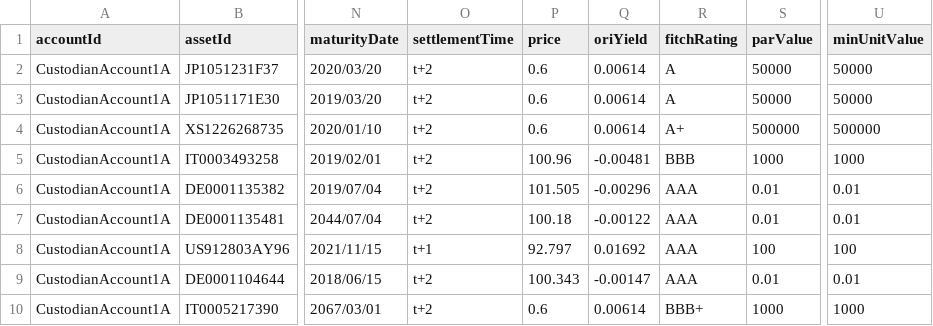
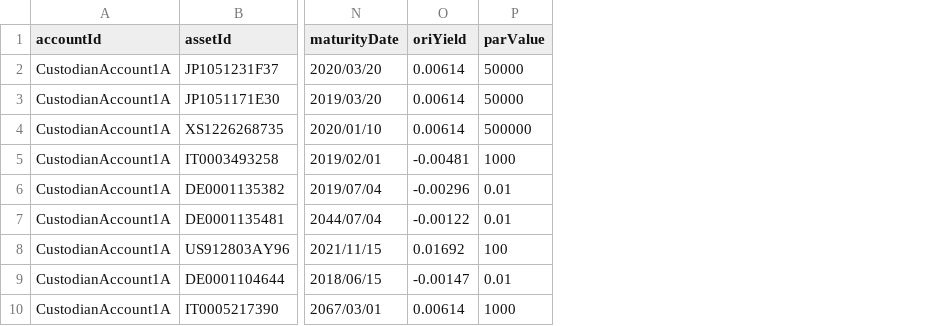
Before and after one commit to AcuoFS/acuo-data, a CSV file: graph-data/clients/ACUO/csv/custodianAssets.csv, drawn as a sheet; only a part is shown, gaps mark what is left out; the diff names each change by its address in the sheet, - before the commit and + after, or states it on an @@ line.

Commit message:
OW-847 removed unsed properties from Asset node and its cypher load files

```diff
--- a/graph-data/clients/ACUO/csv/custodianAssets.csv
+++ b/graph-data/clients/ACUO/csv/custodianAssets.csv
-column O (settlementTime), rows 2-10: t+2 | t+2 | t+2 | t+2 | t+2 | t+2 | t+1 | t+2 | t+2
-column P (price), rows 2-10: 0.6 | 0.6 | 0.6 | 100.96 | 101.505 | 100.18 | 92.797 | 100.343 | 0.6
-column R (fitchRating), rows 2-10: A | A | A+ | BBB | AAA | AAA | AAA | AAA | BBB+
-column U (minUnitValue), rows 2-10: 50000 | 50000 | 500000 | 1000 | 0.01 | 0.01 | 100 | 0.01 | 1000
```
Also changed, not shown: graph-data/clients/Palo/csv/custodianAssets.csv, graph-data/clients/Reuters/csv/custodianAssets.csv, 2 other files.
